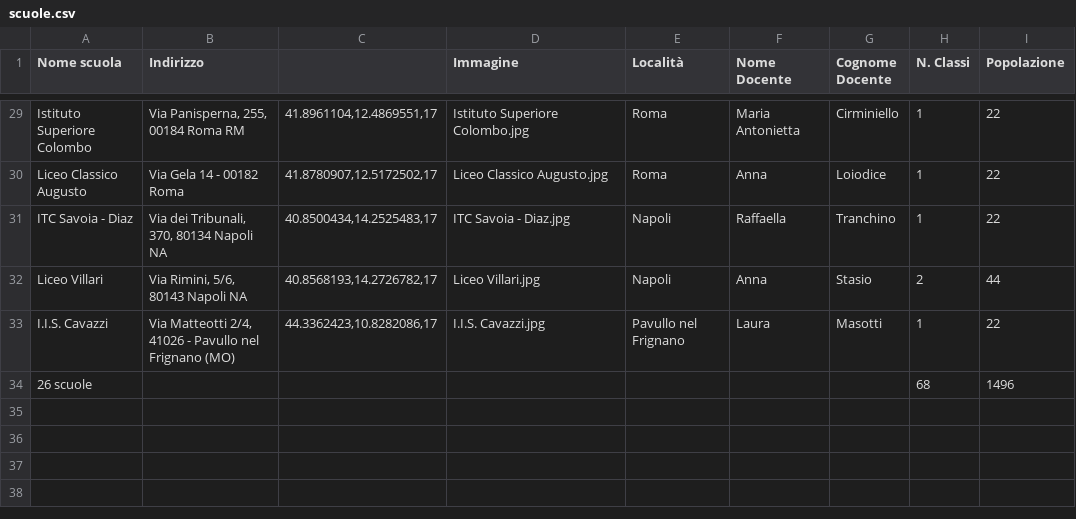
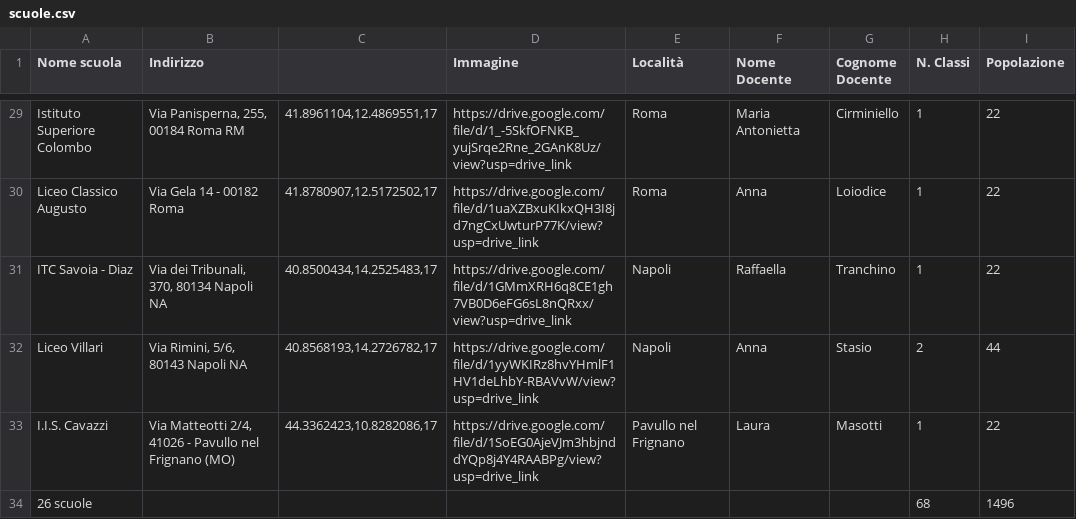
Before and after one commit to Airbus6804/Excel-Scuole-Vik, a CSV file: scuole.csv, drawn as a sheet; only a part is shown, gaps mark what is left out; the diff covers the shown part only; the diff names each change by its address in the sheet, - before the commit and + after, or states it on an @@ line.

```diff
--- a/scuole.csv
+++ b/scuole.csv
-D29 (Immagine): Istituto Superiore Colombo.jpg
+D29 (Immagine): https://drive.google.com/file/d/1_-5SkfOFNKB_yujSrqe2Rne_2GAnK8Uz/view?usp=drive_link
-D30 (Immagine): Liceo Classico Augusto.jpg
+D30 (Immagine): https://drive.google.com/file/d/1uaXZBxuKIkxQH3I8jd7ngCxUwturP77K/view?usp=drive_link
-D31 (Immagine): ITC Savoia - Diaz.jpg
+D31 (Immagine): https://drive.google.com/file/d/1GMmXRH6q8CE1gh7VB0D6eFG6sL8nQRxx/view?usp=drive_link
-D32 (Immagine): Liceo Villari.jpg
+D32 (Immagine): https://drive.google.com/file/d/1yyWKIRz8hvYHmlF1HV1deLhbY-RBAVvW/view?usp=drive_link
-D33 (Immagine): I.I.S. Cavazzi.jpg
+D33 (Immagine): https://drive.google.com/file/d/1SoEG0AjeVJm3hbjnddYQp8j4Y4RAABPg/view?usp=drive_link
```
Also changed, not shown: 27 edited cells elsewhere in this file.
